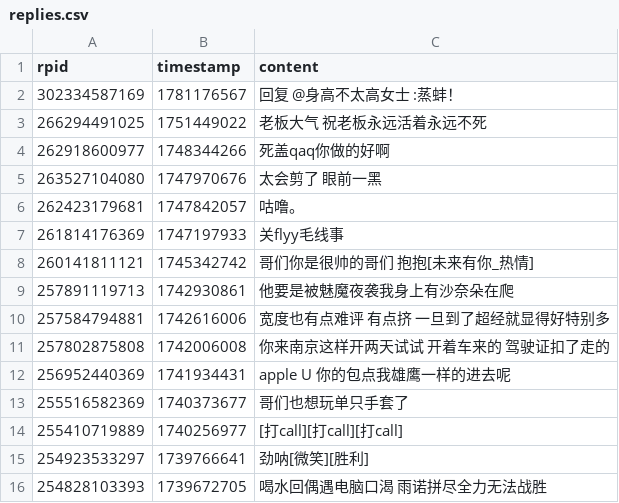
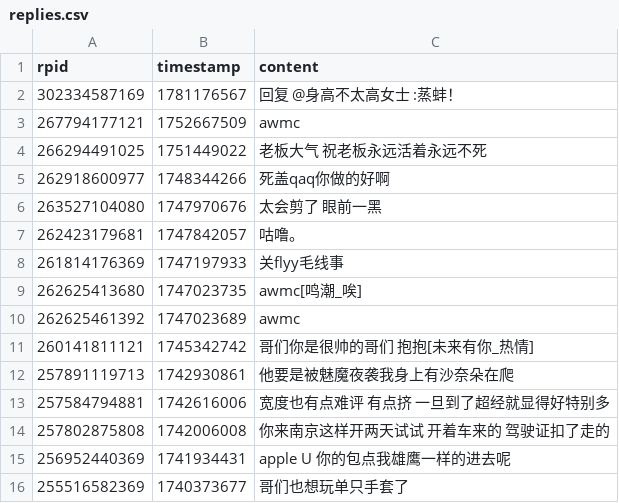
Before and after one commit to YurenHao0426/MuxianDanmuHistory, a CSV file: replies.csv, drawn as a sheet; only a part is shown; the shorter side is filled out with more unchanged rows; the diff names each change by its address in the sheet, - before the commit and + after, or states it on an @@ line.

```diff
--- a/replies.csv
+++ b/replies.csv
+row 3: 267794177121 | 1752667509 | awmc
+row 9: 262625413680 | 1747023735 | awmc[鸣潮_唉]
+row 10: 262625461392 | 1747023689 | awmc
```
